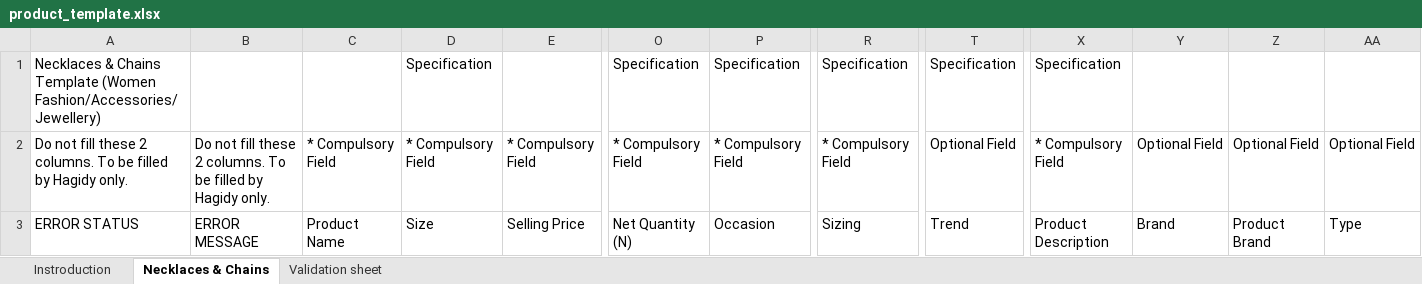
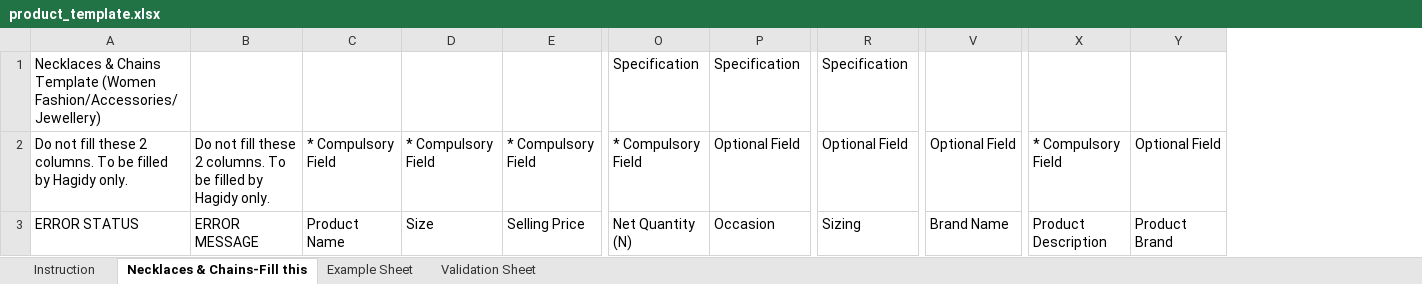
Before and after one commit to Vegad-Vaibhav-4Born/Hagidy, an Excel workbook: public/uploads/excel/product_template.xlsx, sheet Necklaces & Chains-Fill this, drawn as a sheet; only a part is shown, gaps mark what is left out; values as stored, in another font and other column widths than the file's, no cell formats; charts and pictures not drawn; removed rows and columns are numbered as before the commit, all else as after; the diff covers the shown part only; the diff names each change by its address in the sheet, - before the commit and + after, or states it on an @@ line.

```diff
--- a/public/uploads/excel/product_template.xlsx (sheet Necklaces & Chains-Fill this)
+++ b/public/uploads/excel/product_template.xlsx (sheet Necklaces & Chains-Fill this)
-sheet tab: Instroduction
+sheet tab: Instruction
-sheet tab: Necklaces & Chains
+sheet tab: Necklaces & Chains-Fill this
-sheet tab: Validation sheet
+sheet tab: Example Sheet
+sheet tab: Validation Sheet
-column T, rows 1-3: Specification | Optional Field | Trend
+column V, rows 2-3: Optional Field | Brand Name
-column Z, rows 2-3: Optional Field | Product Brand
-column AA, rows 2-3: Optional Field | Type
-D1: Specification
+D1: (empty)
-X1: Specification
+X1: (empty)
-P2: * Compulsory Field
+P2: Optional Field
-R2: * Compulsory Field
+R2: Optional Field
-Y3: Brand
+Y3: Product Brand
```
Also changed, not shown: 6 removed rows and 13 edited cells elsewhere in this sheet, sheet Example Sheet, sheet Instruction, cell formats, charts or pictures, 4 other files.
